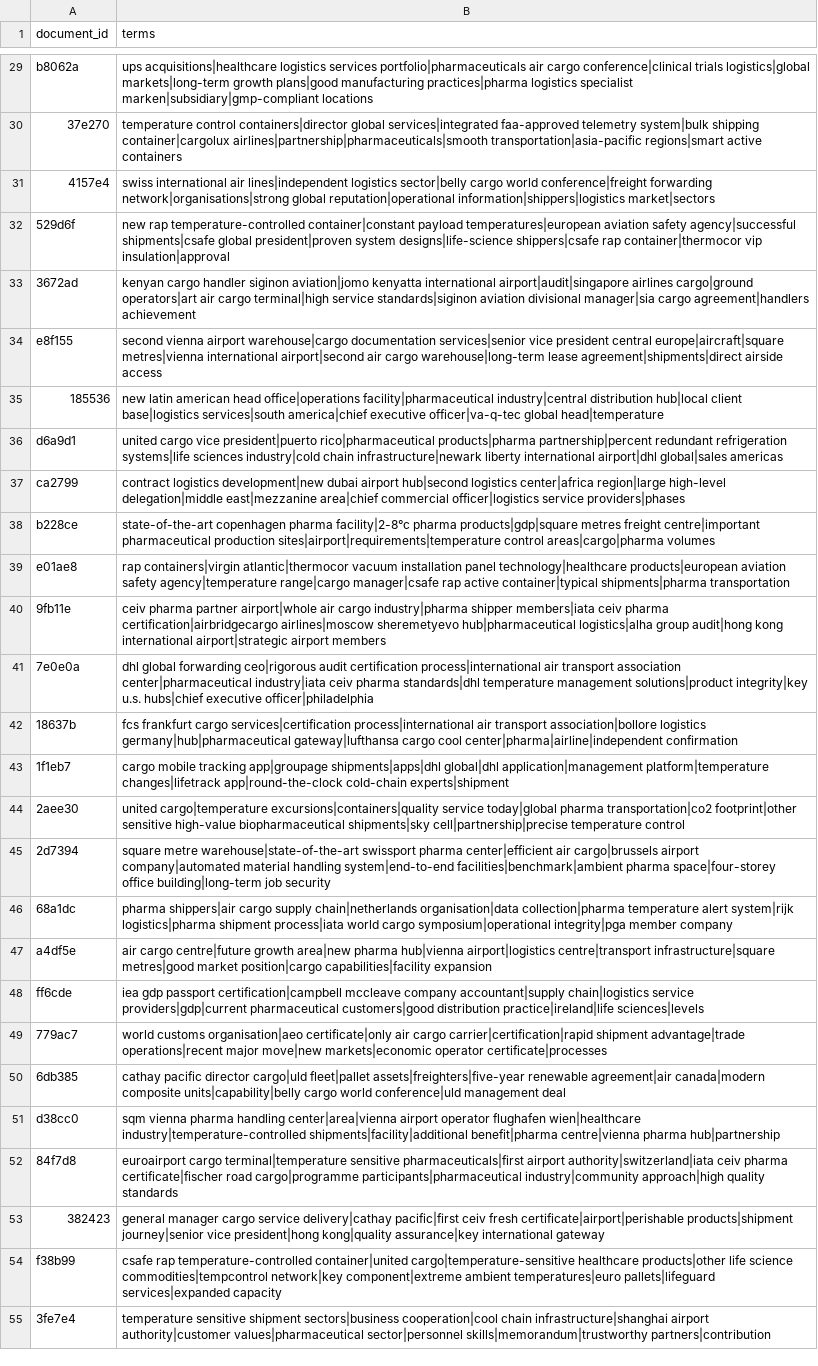
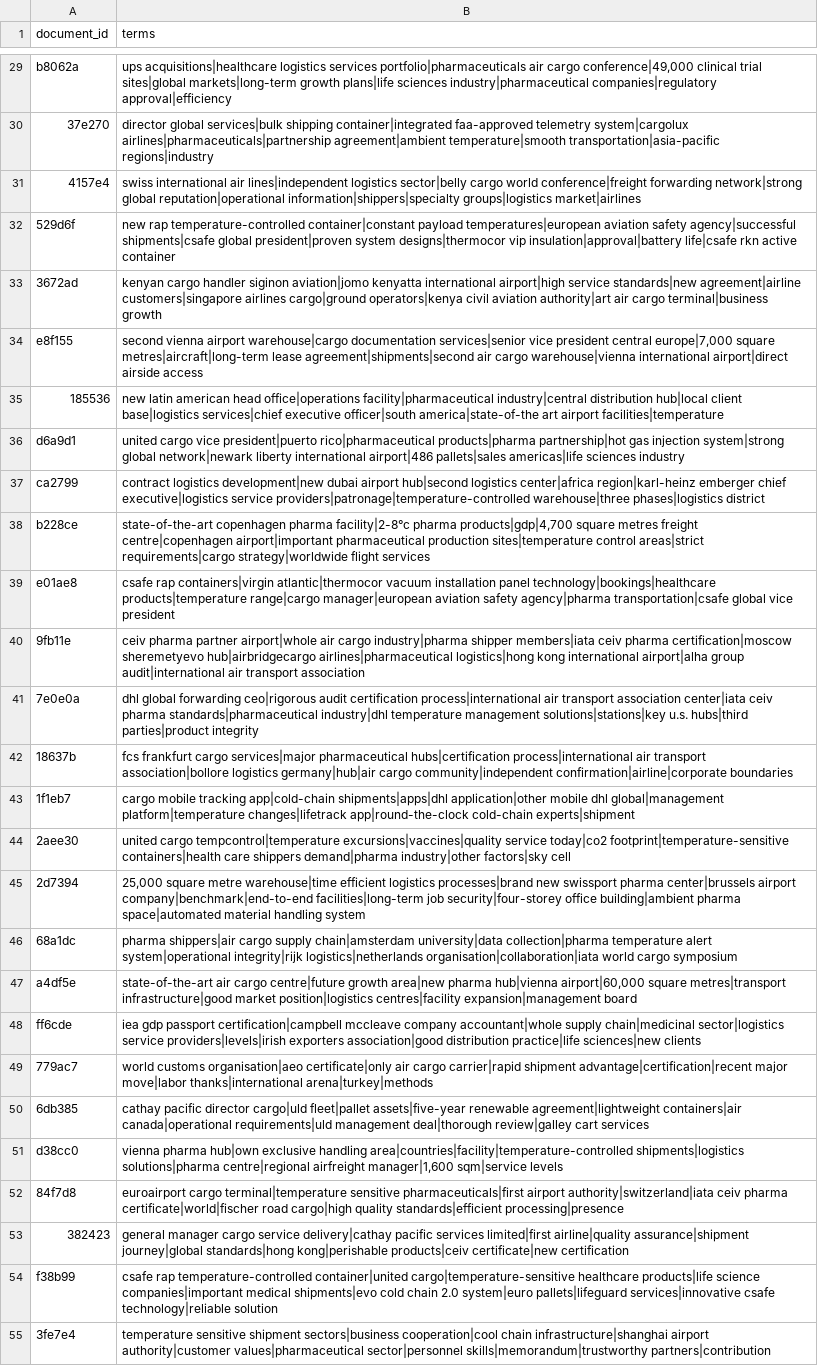
Before and after one commit to yoseflaw/KArgo, a CSV file: results/extracted_terms/embedrank_toronto_unigrams.csv, drawn as a sheet; only a part is shown, gaps mark what is left out; the diff covers the shown part only; the diff names each change by its address in the sheet, - before the commit and + after, or states it on an @@ line.

```diff
--- a/results/extracted_terms/embedrank_toronto_unigrams.csv
+++ b/results/extracted_terms/embedrank_toronto_unigrams.csv
-B29 (terms): …air cargo conference|clinical trials logistics|global markets|long-term growth plans|good manufacturing practices|pharma logistics specialist marken|subsidiary|gmp-compliant locations
+B29 (terms): …air cargo conference|49,000 clinical trial sites|global markets|long-term growth plans|life sciences industry|pharmaceutical companies|regulatory approval|efficiency
-B30 (terms): temperature control containers|director global services|integrated faa-approved telemetry system|bulk shipping container|cargolux airlines|partnership|pharmaceuticals|smooth transportation|asia-pacific regions|smart active containers
+B30 (terms): director global services|bulk shipping container|integrated faa-approved telemetry system|cargolux airlines|pharmaceuticals|partnership agreement|ambient temperature|smooth transportation|asia-pacific regions|industry
-B31 (terms): …conference|freight forwarding network|organisations|strong global reputation|operational information|shippers|logistics market|sectors
+B31 (terms): …conference|freight forwarding network|strong global reputation|operational information|shippers|specialty groups|logistics market|airlines
-B32 (terms): …president|proven system designs|life-science shippers|csafe rap container|thermocor vip insulation|approval
+B32 (terms): …president|proven system designs|thermocor vip insulation|approval|battery life|csafe rkn active container
-B33 (terms): …kenyatta international airport|audit|singapore airlines cargo|ground operators|art air cargo terminal|high service standards|siginon aviation divisional manager|sia cargo agreement|handlers achievement
+B33 (terms): …kenyatta international airport|high service standards|new agreement|airline customers|singapore airlines cargo|ground operators|kenya civil aviation authority|art air cargo terminal|business growth
-B34 (terms): …president central europe|aircraft|square metres|vienna international airport|second air cargo warehouse|long-term lease agreement|shipments|direct airside access
+B34 (terms): …president central europe|7,000 square metres|aircraft|long-term lease agreement|shipments|second air cargo warehouse|vienna international airport|direct airside access
-B35 (terms): …client base|logistics services|south america|chief executive officer|va-q-tec global head|temperature
+B35 (terms): …client base|logistics services|chief executive officer|south america|state-of-the art airport facilities|temperature
-B36 (terms): …rico|pharmaceutical products|pharma partnership|percent redundant refrigeration systems|life sciences industry|cold chain infrastructure|newark liberty international airport|dhl global|sales americas
+B36 (terms): …rico|pharmaceutical products|pharma partnership|hot gas injection system|strong global network|newark liberty international airport|486 pallets|sales americas|life sciences industry
-B37 (terms): …logistics center|africa region|large high-level delegation|middle east|mezzanine area|chief commercial officer|logistics service providers|phases
+B37 (terms): …logistics center|africa region|karl-heinz emberger chief executive|logistics service providers|patronage|temperature-controlled warehouse|three phases|logistics district
-B38 (terms): …facility|2-8°c pharma products|gdp|square metres freight centre|important pharmaceutical production sites|airport|requirements|temperature control areas|cargo|pharma volumes
+B38 (terms): …facility|2-8°c pharma products|gdp|4,700 square metres freight centre|copenhagen airport|important pharmaceutical production sites|temperature control areas|strict requirements|cargo strategy|worldwide flight services
-B39 (terms): rap containers|virgin atlantic|thermocor vacuum installation panel technology|healthcare products|european aviation safety agency|temperature range|cargo manager|csafe rap active container|typical shipments|pharma transportation
+B39 (terms): csafe rap containers|virgin atlantic|thermocor vacuum installation panel technology|bookings|healthcare products|temperature range|cargo manager|european aviation safety agency|pharma transportation|csafe global vice president
-B40 (terms): …ceiv pharma certification|airbridgecargo airlines|moscow sheremetyevo hub|pharmaceutical logistics|alha group audit|hong kong international airport|strategic airport members
+B40 (terms): …ceiv pharma certification|moscow sheremetyevo hub|airbridgecargo airlines|pharmaceutical logistics|hong kong international airport|alha group audit|international air transport association
-B41 (terms): …transport association center|pharmaceutical industry|iata ceiv pharma standards|dhl temperature management solutions|product integrity|key u.s. hubs|chief executive officer|philadelphia
+B41 (terms): …transport association center|iata ceiv pharma standards|pharmaceutical industry|dhl temperature management solutions|stations|key u.s. hubs|third parties|product integrity
-B42 (terms): …frankfurt cargo services|certification process|international air transport association|bollore logistics germany|hub|pharmaceutical gateway|lufthansa cargo cool center|pharma|airline|independent confirmation
+B42 (terms): …frankfurt cargo services|major pharmaceutical hubs|certification process|international air transport association|bollore logistics germany|hub|air cargo community|independent confirmation|airline|corporate boundaries
-B43 (terms): …mobile tracking app|groupage shipments|apps|dhl global|dhl application|management platform|temperature changes|lifetrack…
+B43 (terms): …mobile tracking app|cold-chain shipments|apps|dhl application|other mobile dhl global|management platform|temperature changes|lifetrack…
-B44 (terms): united cargo|temperature excursions|containers|quality service today|global pharma transportation|co2 footprint|other sensitive high-value biopharmaceutical shipments|sky cell|partnership|precise temperature control
+B44 (terms): united cargo tempcontrol|temperature excursions|vaccines|quality service today|co2 footprint|temperature-sensitive containers|health care shippers demand|pharma industry|other factors|sky cell
-B45 (terms): square metre warehouse|state-of-the-art swissport pharma center|efficient air cargo|brussels airport company|automated material handling system|end-to-end facilities|benchmark|ambient pharma space|four-storey office building|long-term job security
+B45 (terms): 25,000 square metre warehouse|time efficient logistics processes|brand new swissport pharma center|brussels airport company|benchmark|end-to-end facilities|long-term job security|four-storey office building|ambient pharma space|automated material handling system
-B46 (terms): …cargo supply chain|netherlands organisation|data collection|pharma temperature alert system|rijk logistics|pharma shipment process|iata world cargo symposium|operational integrity|pga member company
+B46 (terms): …cargo supply chain|amsterdam university|data collection|pharma temperature alert system|operational integrity|rijk logistics|netherlands organisation|collaboration|iata world cargo symposium
-B47 (terms): air cargo centre|future growth area|new pharma hub|vienna airport|logistics centre|transport infrastructure|square metres|good market position|cargo capabilities|facility expansion
+B47 (terms): state-of-the-art air cargo centre|future growth area|new pharma hub|vienna airport|60,000 square metres|transport infrastructure|good market position|logistics centres|facility expansion|management board
-B48 (terms): …mccleave company accountant|supply chain|logistics service providers|gdp|current pharmaceutical customers|good distribution practice|ireland|life sciences|levels
+B48 (terms): …mccleave company accountant|whole supply chain|medicinal sector|logistics service providers|levels|irish exporters association|good distribution practice|life sciences|new clients
-B49 (terms): …air cargo carrier|certification|rapid shipment advantage|trade operations|recent major move|new markets|economic operator certificate|processes
+B49 (terms): …air cargo carrier|rapid shipment advantage|certification|recent major move|labor thanks|international arena|turkey|methods
-B50 (terms): …cargo|uld fleet|pallet assets|freighters|five-year renewable agreement|air canada|modern composite units|capability|belly cargo world conference|uld management deal
+B50 (terms): …cargo|uld fleet|pallet assets|five-year renewable agreement|lightweight containers|air canada|operational requirements|uld management deal|thorough review|galley cart services
-B51 (terms): sqm vienna pharma handling center|area|vienna airport operator flughafen wien|healthcare industry|temperature-controlled shipments|facility|additional benefit|pharma centre|vienna pharma hub|partnership
+B51 (terms): vienna pharma hub|own exclusive handling area|countries|facility|temperature-controlled shipments|logistics solutions|pharma centre|regional airfreight manager|1,600 sqm|service levels
-B52 (terms): …ceiv pharma certificate|fischer road cargo|programme participants|pharmaceutical industry|community approach|high quality standards
+B52 (terms): …ceiv pharma certificate|world|fischer road cargo|high quality standards|efficient processing|presence
-B53 (terms): …service delivery|cathay pacific|first ceiv fresh certificate|airport|perishable products|shipment journey|senior vice president|hong kong|quality assurance|key international gateway
+B53 (terms): …service delivery|cathay pacific services limited|first airline|quality assurance|shipment journey|global standards|hong kong|perishable products|ceiv certificate|new certification
-B54 (terms): …cargo|temperature-sensitive healthcare products|other life science commodities|tempcontrol network|key component|extreme ambient temperatures|euro pallets|lifeguard services|expanded capacity
+B54 (terms): …cargo|temperature-sensitive healthcare products|life science companies|important medical shipments|evo cold chain 2.0 system|euro pallets|lifeguard services|innovative csafe technology|reliable solution
```
Also changed, not shown: 42 edited cells elsewhere in this file, results/extracted_terms/positionrank.csv, results/extracted_terms/topicrank.csv, 28 other files.
